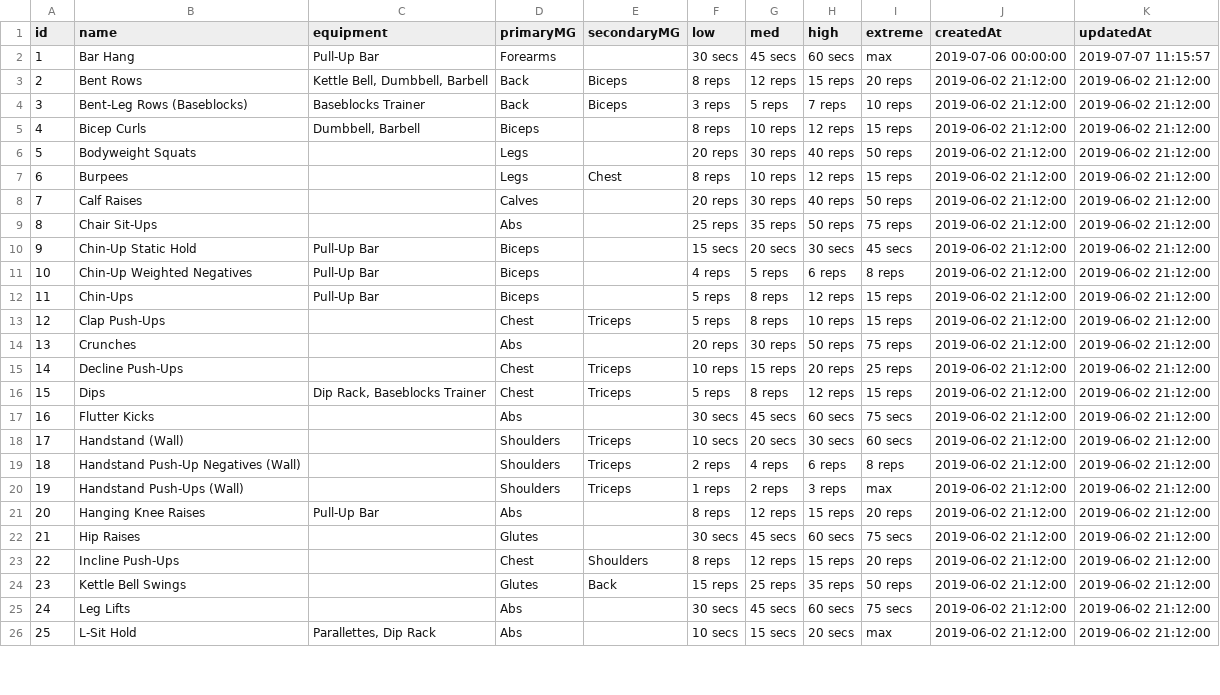
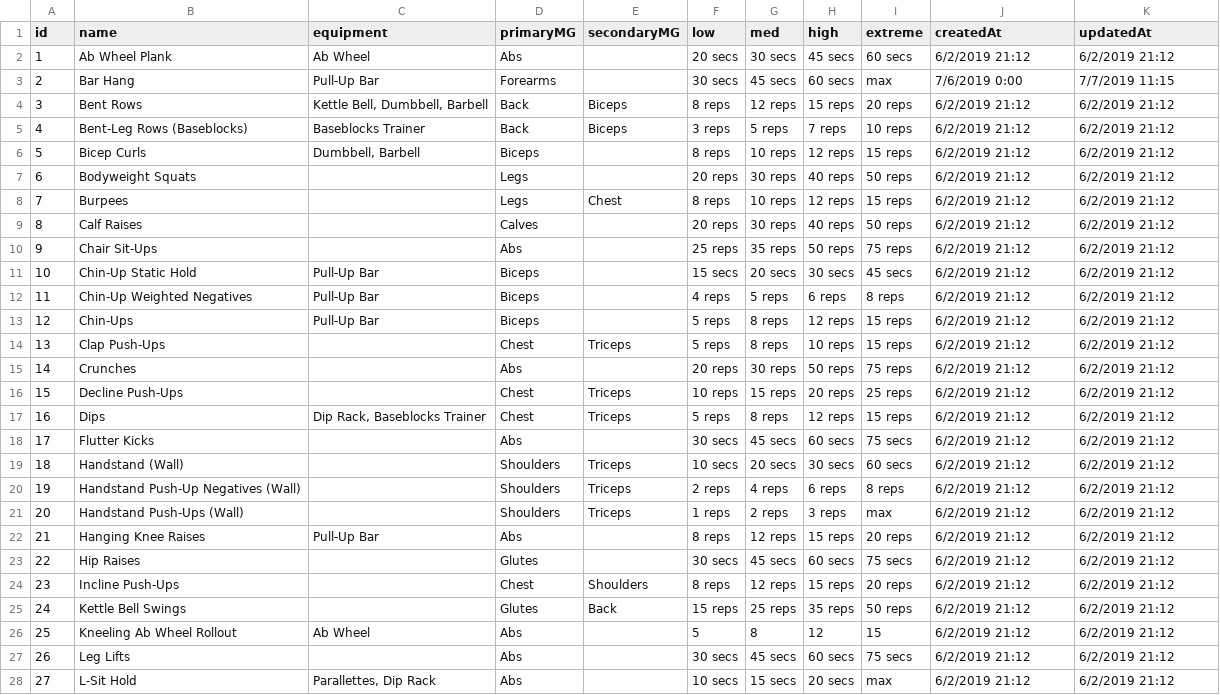
Before and after one commit to curtisyungen/outwork-1.0, a CSV file: exercises.csv, drawn as a sheet; only a part is shown; addresses are those after the commit; the diff covers the shown part only; the diff names each change by its address in the sheet, - before the commit and + after, or states it on an @@ line.

Commit message:
Add files via upload

```diff
--- a/exercises.csv
+++ b/exercises.csv
+row 2: 1 | Ab Wheel Plank | Ab Wheel | Abs |  | 20 secs | 30 secs | 45 secs | 60 secs | 6/2/2019 21:12 | 6/2/2019 21:12
@@ column A (id) renumbered from row 3 down @@
-J3 (createdAt): 2019-07-06 00:00:00
+J3 (createdAt): 7/6/2019 0:00
-K3 (updatedAt): 2019-07-07 11:15:57
+K3 (updatedAt): 7/7/2019 11:15
-J4:J25 (createdAt): 2019-06-02 21:12:00
+J4:J25 (createdAt): 6/2/2019 21:12
-K4:K25 (updatedAt): 2019-06-02 21:12:00
+K4:K25 (updatedAt): 6/2/2019 21:12
+row 26: 25 | Kneeling Ab Wheel Rollout | Ab Wheel | Abs |  | 5 | 8 | 12 | 15 | 6/2/2019 21:12 | 6/2/2019 21:12
-J27:J28 (createdAt): 2019-06-02 21:12:00
+J27:J28 (createdAt): 6/2/2019 21:12
-K27:K28 (updatedAt): 2019-06-02 21:12:00
+K27:K28 (updatedAt): 6/2/2019 21:12
```
Also changed, not shown: 1 added row and 44 edited cells elsewhere in this file.
